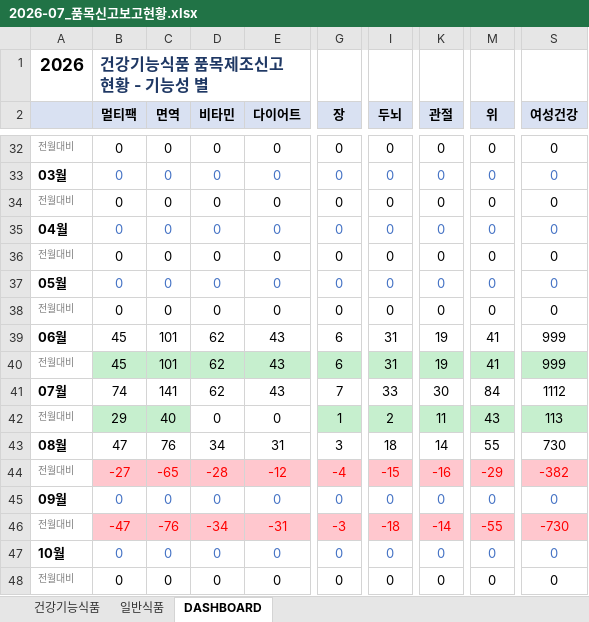
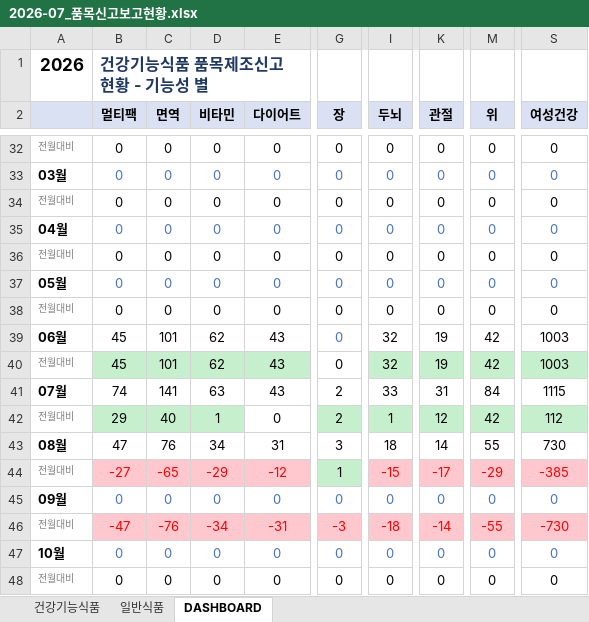
Before and after one commit to primexx98-sudo/food-product-status, an Excel workbook: output/2026-07_품목신고보고현황.xlsx, sheet DASHBOARD, drawn as a sheet; only a part is shown, gaps mark what is left out; values as stored, in another font and other column widths than the file's, no borders; the diff names each change by its address in the sheet, - before the commit and + after, or states it on an @@ line.

```diff
--- a/output/2026-07_품목신고보고현황.xlsx (sheet DASHBOARD)
+++ b/output/2026-07_품목신고보고현황.xlsx (sheet DASHBOARD)
-G39:G40 (장): 6
+G39:G40 (장): 0
-G39 text colour: black
+G39 text colour: #4472C4
-I39:I40 (두뇌): 31
+I39:I40 (두뇌): 32
-M39:M40 (위): 41
+M39:M40 (위): 42
-S39:S40 (여성건강): 999
+S39:S40 (여성건강): 1003
-G40 fill: #C6EFCE
+G40 fill: none
-D41 (비타민): 62
+D41 (비타민): 63
-G41 (장): 7
+G41 (장): 2
-K41 (관절): 30
+K41 (관절): 31
-S41 (여성건강): 1112
+S41 (여성건강): 1115
-D42 (비타민): 0
+D42 (비타민): 1
-D42 fill: none
+D42 fill: #C6EFCE
-G42 (장): 1
+G42 (장): 2
-I42 (두뇌): 2
+I42 (두뇌): 1
-K42 (관절): 11
+K42 (관절): 12
-M42 (위): 43
+M42 (위): 42
-S42 (여성건강): 113
+S42 (여성건강): 112
-D44 (비타민): -28
+D44 (비타민): -29
-G44 (장): -4
+G44 (장): 1
@@ G44 fill: #FFC7CE → #C6EFCE, text colour: #FF0000 → black @@
-K44 (관절): -16
+K44 (관절): -17
-S44 (여성건강): -382
+S44 (여성건강): -385
```
Also changed, not shown: sheet 일반식품, output/2026-06_품목신고보고현황.xlsx, output/2026-08_품목신고보고현황.xlsx, 4 other files.
